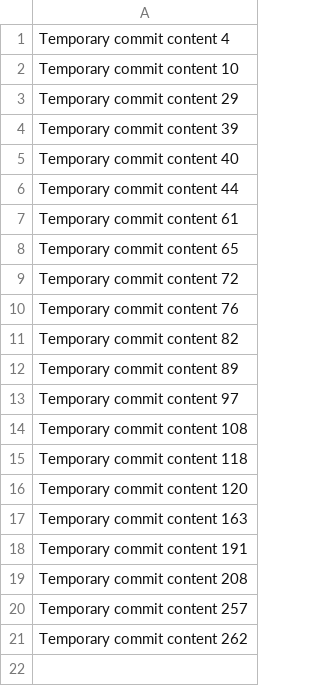
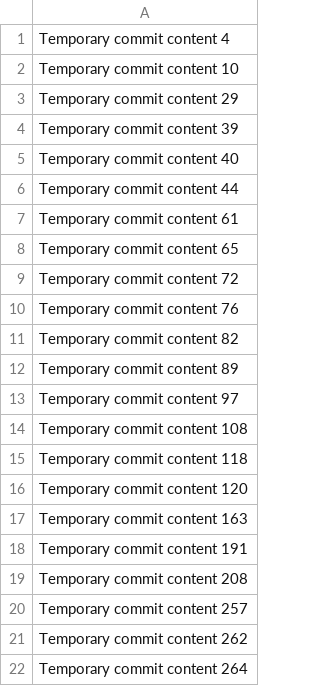
Before and after one commit to jemsrussel/travel-journal, a CSV file: data.csv, drawn as a sheet.

```diff
--- a/data.csv
+++ b/data.csv
@@ -21 +21,2 @@ Temporary commit content 257
 Temporary commit content 262
+Temporary commit content 264
```
